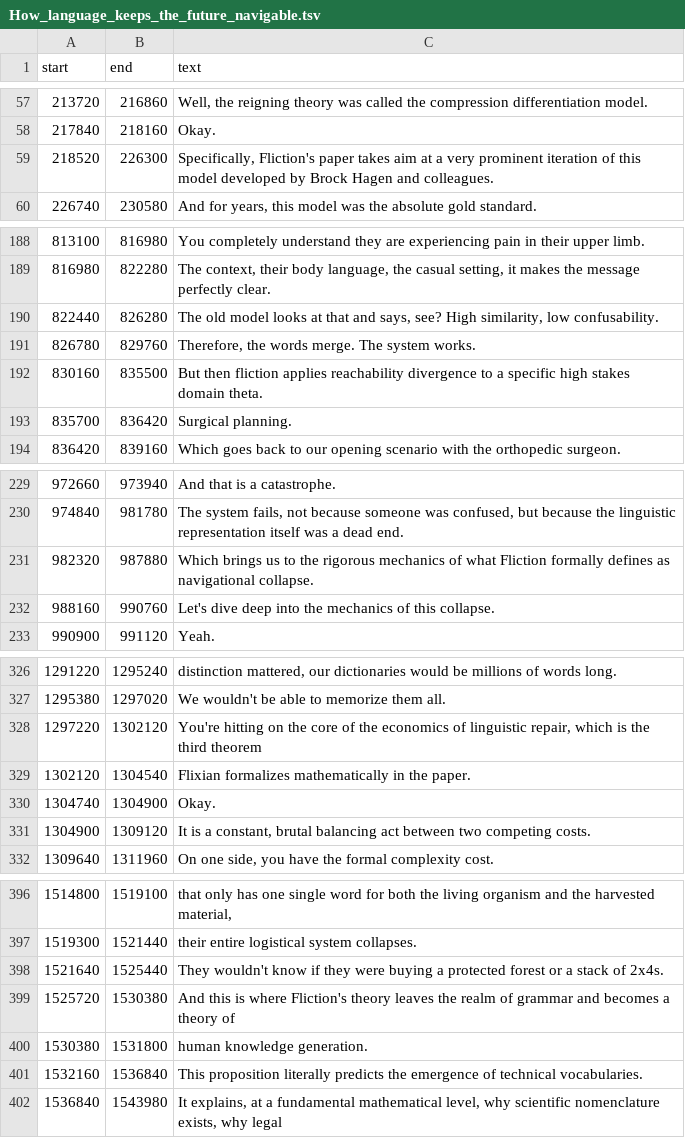
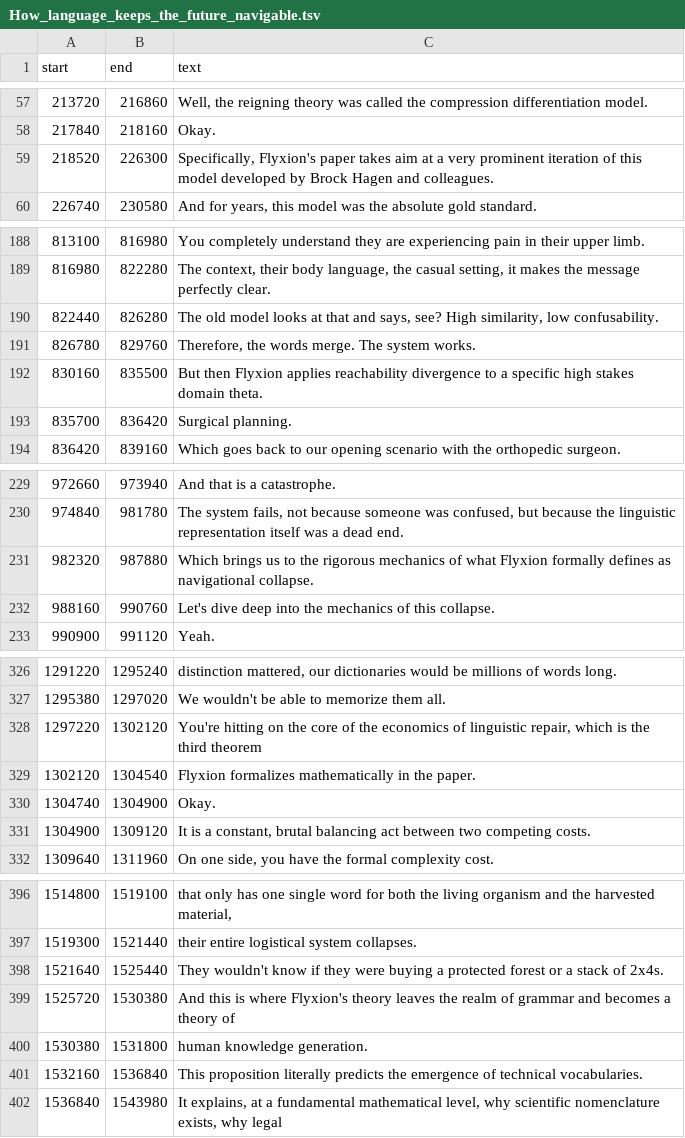
Before and after one commit to standardgalactic/linguistics, a TSV file: How_language_keeps_the_future_navigable.tsv, drawn as a sheet; only a part is shown, gaps mark what is left out; the diff covers the shown part only.

```diff
--- a/How_language_keeps_the_future_navigable.tsv
+++ b/How_language_keeps_the_future_navigable.tsv
@@ -58,3 +58,3 @@ start	end	text
 217840	218160	Okay.
-218520	226300	Specifically, Fliction's paper takes aim at a very prominent iteration of this model developed by Brock Hagen and colleagues.
+218520	226300	Specifically, Flyxion's paper takes aim at a very prominent iteration of this model developed by Brock Hagen and colleagues.
 226740	230580	And for years, this model was the absolute gold standard.
@@ -191,3 +191,3 @@ start	end	text
 826780	829760	Therefore, the words merge. The system works.
-830160	835500	But then fliction applies reachability divergence to a specific high stakes domain theta.
+830160	835500	But then Flyxion applies reachability divergence to a specific high stakes domain theta.
 835700	836420	Surgical planning.
@@ -230,3 +230,3 @@ start	end	text
 974840	981780	The system fails, not because someone was confused, but because the linguistic representation itself was a dead end.
-982320	987880	Which brings us to the rigorous mechanics of what Fliction formally defines as navigational collapse.
+982320	987880	Which brings us to the rigorous mechanics of what Flyxion formally defines as navigational collapse.
 988160	990760	Let's dive deep into the mechanics of this collapse.
@@ -328,3 +328,3 @@ start	end	text
 1297220	1302120	You're hitting on the core of the economics of linguistic repair, which is the third theorem
-1302120	1304540	Flixian formalizes mathematically in the paper.
+1302120	1304540	Flyxion formalizes mathematically in the paper.
 1304740	1304900	Okay.
@@ -398,3 +398,3 @@ start	end	text
 1521640	1525440	They wouldn't know if they were buying a protected forest or a stack of 2x4s.
-1525720	1530380	And this is where Fliction's theory leaves the realm of grammar and becomes a theory of
+1525720	1530380	And this is where Flyxion's theory leaves the realm of grammar and becomes a theory of
 1530380	1531800	human knowledge generation.
```
Also changed, not shown: 1 edited cell elsewhere in this file, The_Hidden_Physics_of_Adjective_Order.tsv, The_Hidden_Physics_of_Grammar.tsv, 20 other files.
